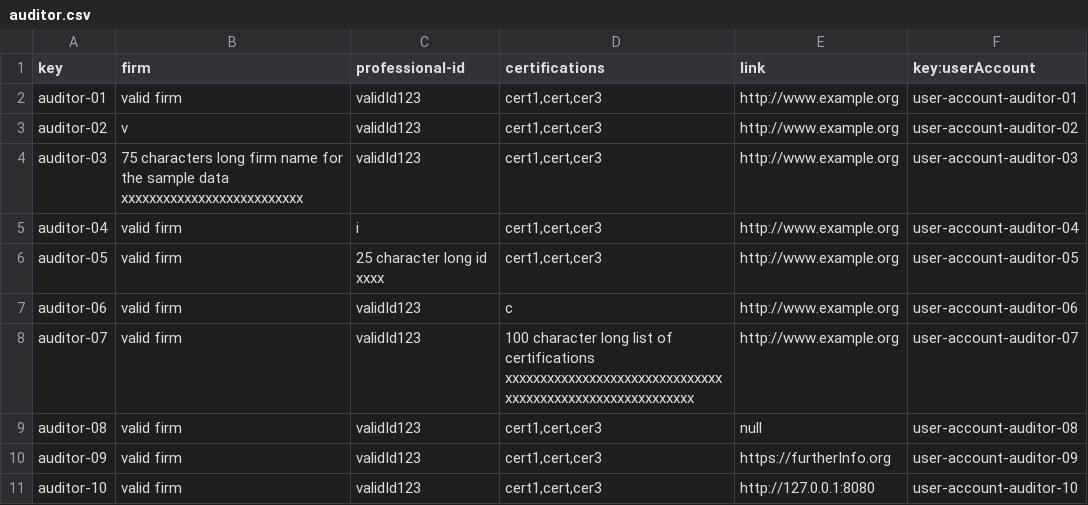
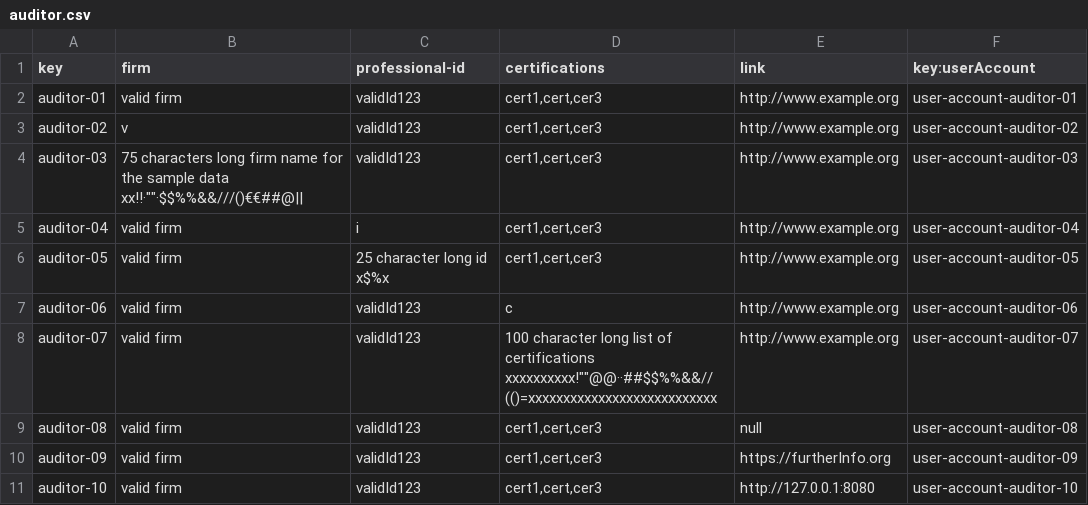
Before and after one commit to Dp2-C1-04-08/Dp2-C1-04-08, a CSV file: src/main/webapp/WEB-INF/resources/sample-data/auditor.csv, drawn as a sheet.

Commit message:
Audit and auditing record data

```diff
--- a/src/main/webapp/WEB-INF/resources/sample-data/auditor.csv
+++ b/src/main/webapp/WEB-INF/resources/sample-data/auditor.csv
@@ -3,7 +3,7 @@ auditor-01,valid firm,validId123,"cert1,cert,cer3",http://www.example.org,user-a
 auditor-02,v,validId123,"cert1,cert,cer3",http://www.example.org,user-account-auditor-02
-auditor-03,75 characters long firm name for the sample data xxxxxxxxxxxxxxxxxxxxxxxxxx,validId123,"cert1,cert,cer3",http://www.example.org,user-account-auditor-03
+auditor-03,"75 characters long firm name for the sample data xx!!·""""·$$%%&&///()€€##@||",validId123,"cert1,cert,cer3",http://www.example.org,user-account-auditor-03
 auditor-04,valid firm,i,"cert1,cert,cer3",http://www.example.org,user-account-auditor-04
-auditor-05,valid firm,25 character long id xxxx,"cert1,cert,cer3",http://www.example.org,user-account-auditor-05
+auditor-05,valid firm,25 character long id x$%x,"cert1,cert,cer3",http://www.example.org,user-account-auditor-05
 auditor-06,valid firm,validId123,c,http://www.example.org,user-account-auditor-06
-auditor-07,valid firm,validId123,100 character long list of certifications xxxxxxxxxxxxxxxxxxxxxxxxxxxxxxxxxxxxxxxxxxxxxxxxxxxxxxxxxx,http://www.example.org,user-account-auditor-07
+auditor-07,valid firm,validId123,"100 character long list of certifications xxxxxxxxxx!""""@@··##$$%%&&//(()=xxxxxxxxxxxxxxxxxxxxxxxxxxx",http://www.example.org,user-account-auditor-07
 auditor-08,valid firm,validId123,"cert1,cert,cer3",null,user-account-auditor-08
```
Also changed, not shown: 2 other files.
